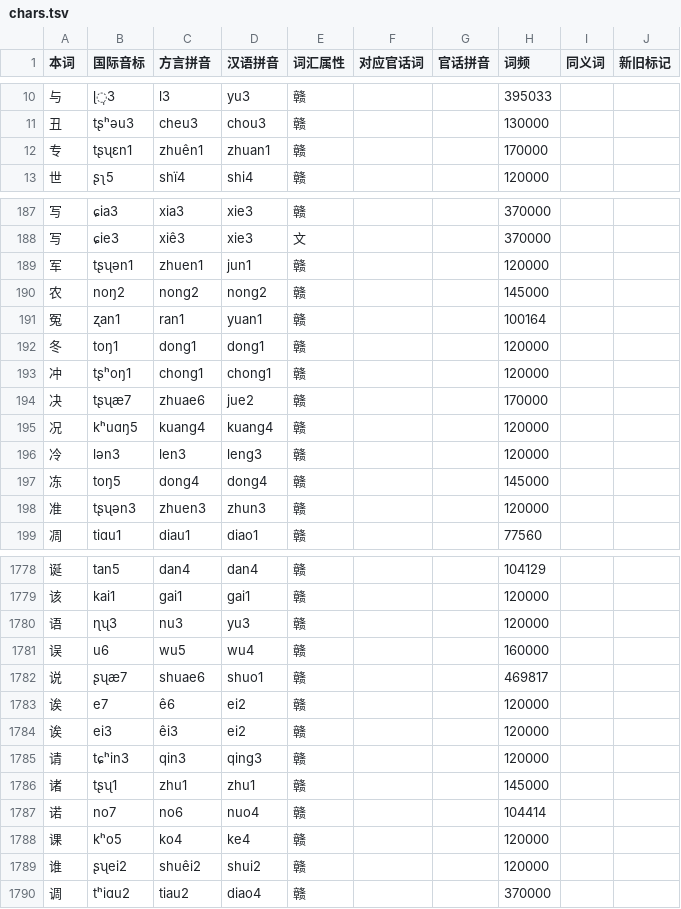
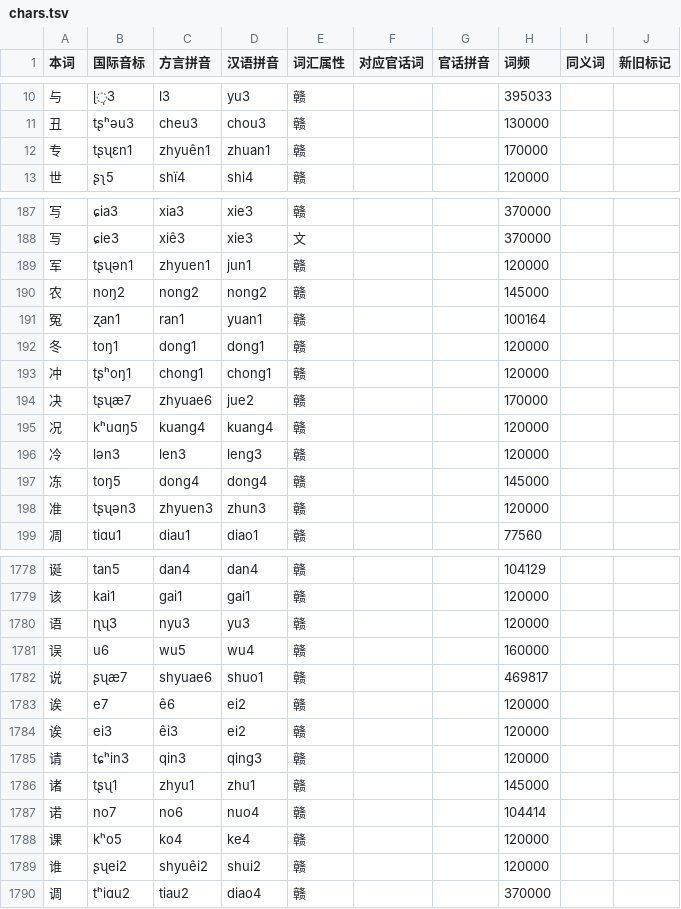
Before and after one commit to Doohaey/GonnyuGeneralIME, a TSV file: resources/regions/seusong/dictionaries/chars.tsv, drawn as a sheet; only a part is shown, gaps mark what is left out; the diff covers the shown part only.

Commit message:
data(seusong): spell apical ʯ as yu series
Move Seusong [ʯ] finals into the rounded front-vowel table and rewrite
the stored readings from the u series to yu, yuae, yuai, yuei and yuen.
Drop the obsolete apical-u note and regenerate the syllable inventory.

```diff
--- a/resources/regions/seusong/dictionaries/chars.tsv
+++ b/resources/regions/seusong/dictionaries/chars.tsv
@@ -11,3 +11,3 @@
 丑	tʂʰəu3	cheu3	chou3	赣			130000		
-专	tʂʯɛn1	zhuên1	zhuan1	赣			170000		
+专	tʂʯɛn1	zhyuên1	zhuan1	赣			170000		
 世	ʂʅ5	shï4	shi4	赣			120000		
@@ -188,3 +188,3 @@
 写	ɕie3	xiê3	xie3	文			370000		
-军	tʂʯən1	zhuen1	jun1	赣			120000		
+军	tʂʯən1	zhyuen1	jun1	赣			120000		
 农	noŋ2	nong2	nong2	赣			145000		
@@ -193,3 +193,3 @@
 冲	tʂʰoŋ1	chong1	chong1	赣			120000		
-决	tʂʯæ7	zhuae6	jue2	赣			170000		
+决	tʂʯæ7	zhyuae6	jue2	赣			170000		
 况	kʰuɑŋ5	kuang4	kuang4	赣			120000		
@@ -197,3 +197,3 @@
 冻	toŋ5	dong4	dong4	赣			145000		
-准	tʂʯən3	zhuen3	zhun3	赣			120000		
+准	tʂʯən3	zhyuen3	zhun3	赣			120000		
 凋	tiɑu1	diau1	diao1	赣			77560		
@@ -1779,5 +1779,5 @@
 该	kai1	gai1	gai1	赣			120000		
-语	ɳʯ3	nu3	yu3	赣			120000		
+语	ɳʯ3	nyu3	yu3	赣			120000		
 误	u6	wu5	wu4	赣			160000		
-说	ʂʯæ7	shuae6	shuo1	赣			469817		
+说	ʂʯæ7	shyuae6	shuo1	赣			469817		
 诶	e7	ê6	ei2	赣			120000		
@@ -1785,6 +1785,6 @@
 请	tɕʰin3	qin3	qing3	赣			120000		
-诸	tʂʯ1	zhu1	zhu1	赣			145000		
+诸	tʂʯ1	zhyu1	zhu1	赣			145000		
 诺	no7	no6	nuo4	赣			104414		
 课	kʰo5	ko4	ke4	赣			120000		
-谁	ʂʯei2	shuêi2	shui2	赣			120000		
+谁	ʂʯei2	shyuêi2	shui2	赣			120000		
 调	tʰiɑu2	tiau2	diao4	赣			370000		
```
Also changed, not shown: 97 edited cells elsewhere in this file, resources/regions/seusong/dictionaries/words.tsv, 4 other files.
